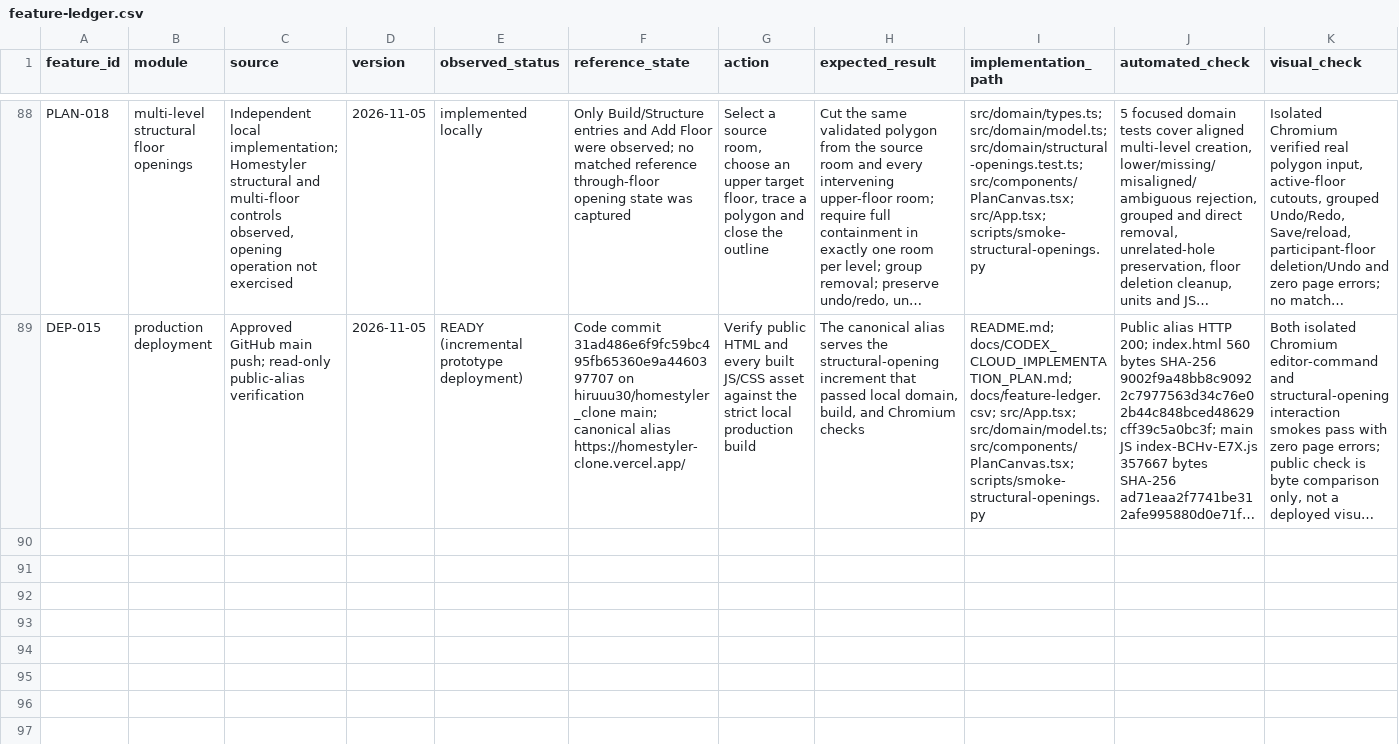
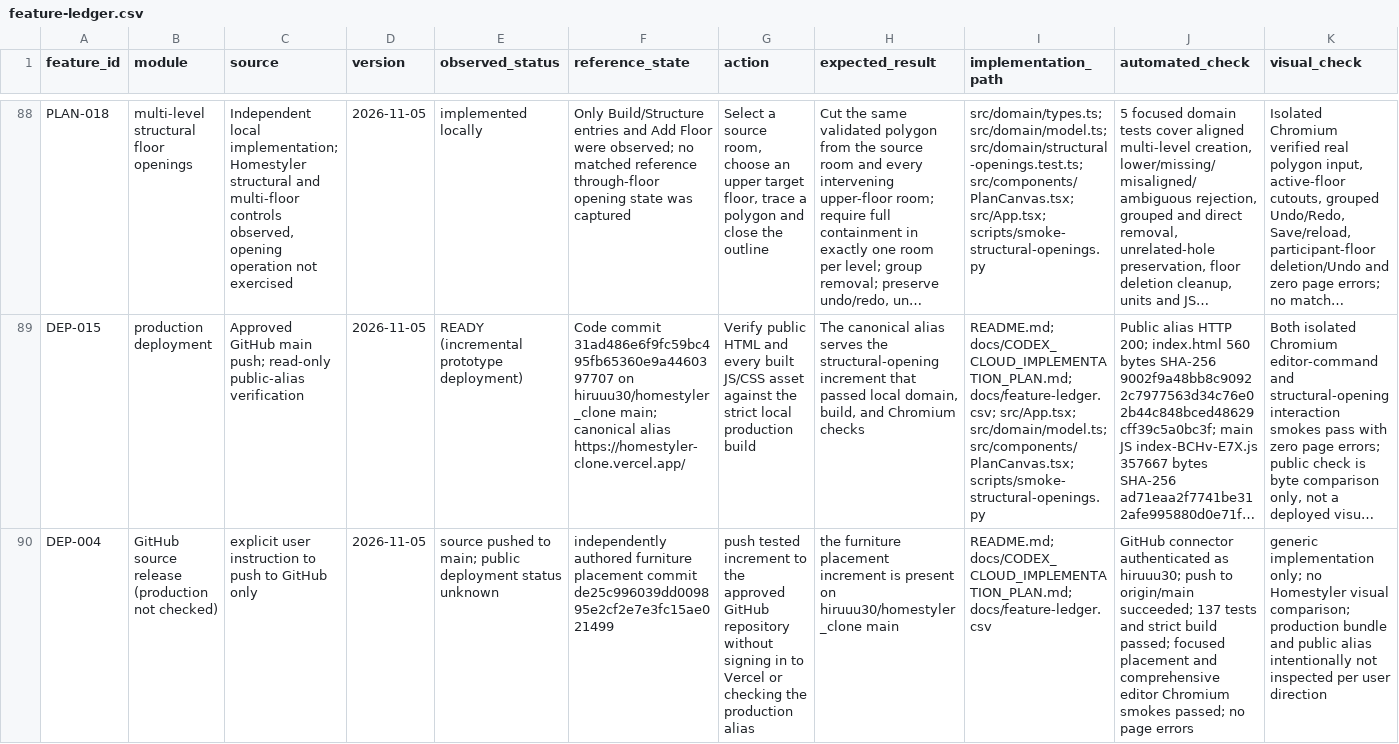
Before and after one commit to hiruuu30/homestyler_clone, a CSV file: docs/feature-ledger.csv, drawn as a sheet; only a part is shown, gaps mark what is left out; long unchanged cells end in …; rows hold the shown columns only; the diff names each change by its address in the sheet, - before the commit and + after, or states it on an @@ line.

Commit message:
Record GitHub-only furniture placement release

```diff
--- a/docs/feature-ledger.csv
+++ b/docs/feature-ledger.csv
+row 90: DEP-004 | GitHub source release (production not checked) | explicit user instruction to push to GitHub only | 2026-11-05 | source pushed to main; public deployment status unknown | independently authored furniture placement commit de25c996039dd009895e2cf2e7e3fc15ae021499 | push tested increment to the approved GitHub repository without signing in to Vercel or checking the production alias | the furniture placement increment is present on hiruuu30/homestyler_clone main | README.md; docs/CODEX_CLOUD_IMPLEMENTATION_PLAN.md; docs/feature-ledger.csv | GitHub connector authenticated as hiruuu30; push to origin/main succeeded; 137 tests and strict build passed; focused placement and comprehensive editor Chromium smokes passed; no page errors | generic implementation only; no Homestyler visual comparison; production bundle and public alias intentionally not inspected per user direction
```
Also changed, not shown: 1 other file.
